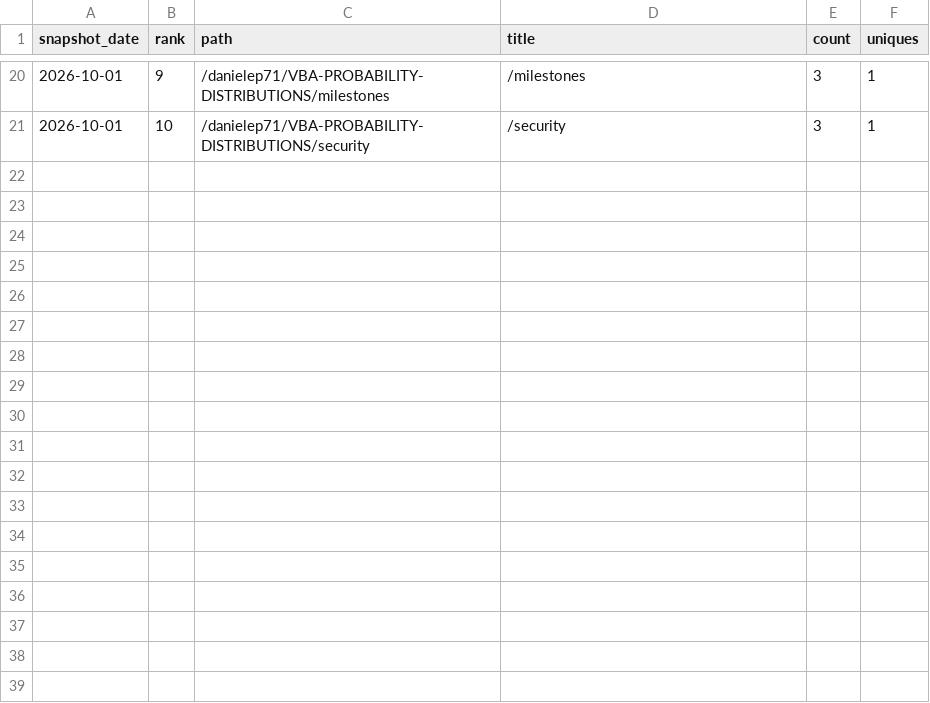
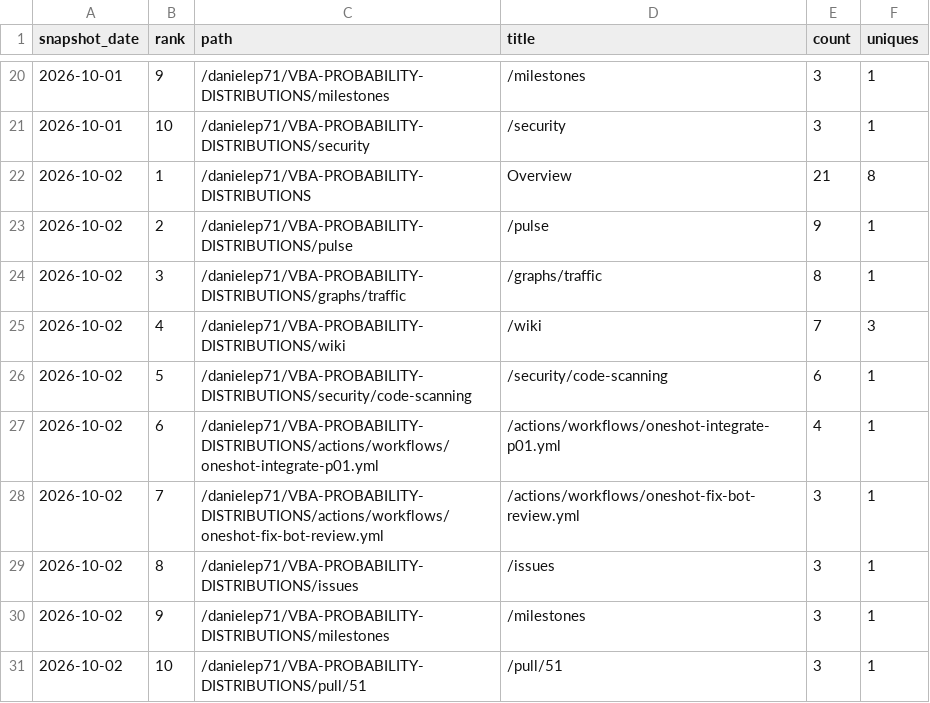
Before and after one commit to danielep71/VBA-PROBABILITY-DISTRIBUTIONS, a CSV file: data/popular_paths.csv, drawn as a sheet; only a part is shown, gaps mark what is left out.

```diff
--- a/data/popular_paths.csv
+++ b/data/popular_paths.csv
@@ -21 +21,11 @@ snapshot_date,rank,path,title,count,uniques
 2026-10-01,10,/danielep71/VBA-PROBABILITY-DISTRIBUTIONS/security,/security,3,1
+2026-10-02,1,/danielep71/VBA-PROBABILITY-DISTRIBUTIONS,Overview,21,8
+2026-10-02,2,/danielep71/VBA-PROBABILITY-DISTRIBUTIONS/pulse,/pulse,9,1
+2026-10-02,3,/danielep71/VBA-PROBABILITY-DISTRIBUTIONS/graphs/traffic,/graphs/traffic,8,1
+2026-10-02,4,/danielep71/VBA-PROBABILITY-DISTRIBUTIONS/wiki,/wiki,7,3
+2026-10-02,5,/danielep71/VBA-PROBABILITY-DISTRIBUTIONS/security/code-scanning,/security/code-scanning,6,1
+2026-10-02,6,/danielep71/VBA-PROBABILITY-DISTRIBUTIONS/actions/workflows/oneshot-integrate-p01.yml,/actions/workflows/oneshot-integrate-p01.yml,4,1
+2026-10-02,7,/danielep71/VBA-PROBABILITY-DISTRIBUTIONS/actions/workflows/oneshot-fix-bot-review.yml,/actions/workflows/oneshot-fix-bot-review.yml,3,1
+2026-10-02,8,/danielep71/VBA-PROBABILITY-DISTRIBUTIONS/issues,/issues,3,1
+2026-10-02,9,/danielep71/VBA-PROBABILITY-DISTRIBUTIONS/milestones,/milestones,3,1
+2026-10-02,10,/danielep71/VBA-PROBABILITY-DISTRIBUTIONS/pull/51,/pull/51,3,1
```
Also changed, not shown: data/traffic.csv, data/traffic_daily.csv, 3 other files.
